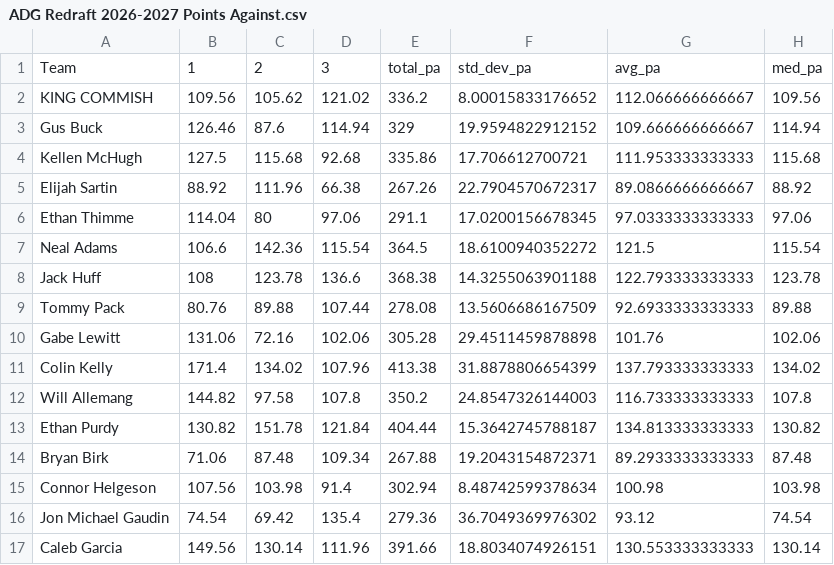
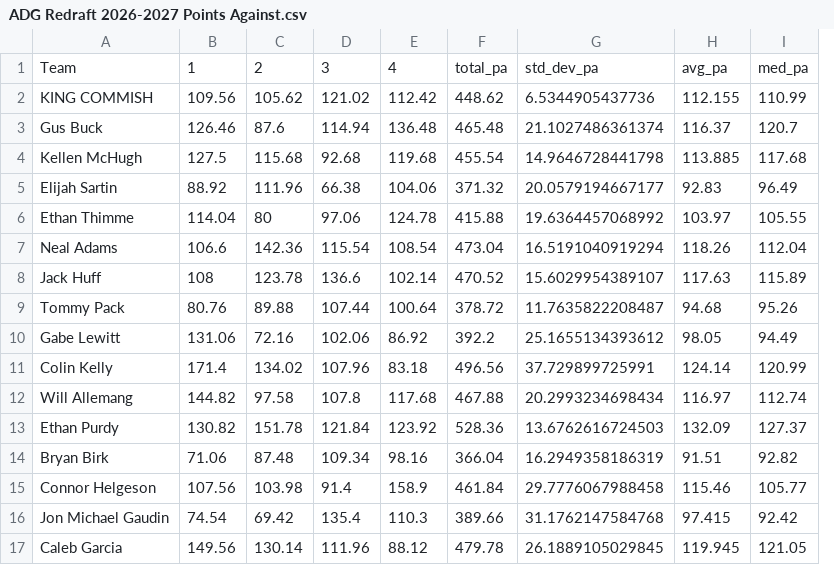
Before and after one commit to jayson-stancil/sleeper-power-rankings, a CSV file: data/adg_redraft/Power Rankings/ADG Redraft 2026-2027 Points Against.csv, drawn as a sheet; removed rows and columns are numbered as before the commit, all else as after; the diff names each change by its address in the sheet, - before the commit and + after, or states it on an @@ line.

```diff
--- a/data/adg_redraft/Power Rankings/ADG Redraft 2026-2027 Points Against.csv
+++ b/data/adg_redraft/Power Rankings/ADG Redraft 2026-2027 Points Against.csv
-column E, rows 1-17: total_pa | 336.2 | 329 | 335.86 | 267.26 | 291.1 | 364.5 | 368.38 | 278.08 | 305.28 | 413.38 | 350.2 | 404.44 | 267.88 | 302.94 | 279.36 | 391.66
-column F, rows 1-17: std_dev_pa | 8.00015833176652 | 19.9594822912152 | 17.706612700721 | 22.7904570672317 | 17.0200156678345 | 18.6100940352272 | 14.3255063901188 | 13.5606686167509 | 29.4511459878898 | 31.8878806654399 | 24.8547326144003 | 15.3642745788187 | 19.2043154872371 | 8.48742599378634 | 36.7049369976302 | 18.8034074926151
-column G, rows 1-17: avg_pa | 112.066666666667 | 109.666666666667 | 111.953333333333 | 89.0866666666667 | 97.0333333333333 | 121.5 | 122.793333333333 | 92.6933333333333 | 101.76 | 137.793333333333 | 116.733333333333 | 134.813333333333 | 89.2933333333333 | 100.98 | 93.12 | 130.553333333333
-column H, rows 1-17: med_pa | 109.56 | 114.94 | 115.68 | 88.92 | 97.06 | 115.54 | 123.78 | 89.88 | 102.06 | 134.02 | 107.8 | 130.82 | 87.48 | 103.98 | 74.54 | 130.14
+column E, rows 1-17: 4 | 112.42 | 136.48 | 119.68 | 104.06 | 124.78 | 108.54 | 102.14 | 100.64 | 86.92 | 83.18 | 117.68 | 123.92 | 98.16 | 158.9 | 110.3 | 88.12
+column F, rows 1-17: total_pa | 448.62 | 465.48 | 455.54 | 371.32 | 415.88 | 473.04 | 470.52 | 378.72 | 392.2 | 496.56 | 467.88 | 528.36 | 366.04 | 461.84 | 389.66 | 479.78
+column G, rows 1-17: std_dev_pa | 6.5344905437736 | 21.1027486361374 | 14.9646728441798 | 20.0579194667177 | 19.6364457068992 | 16.5191040919294 | 15.6029954389107 | 11.7635822208487 | 25.1655134393612 | 37.729899725991 | 20.2993234698434 | 13.6762616724503 | 16.2949358186319 | 29.7776067988458 | 31.1762147584768 | 26.1889105029845
+column H, rows 1-17: avg_pa | 112.155 | 116.37 | 113.885 | 92.83 | 103.97 | 118.26 | 117.63 | 94.68 | 98.05 | 124.14 | 116.97 | 132.09 | 91.51 | 115.46 | 97.415 | 119.945
+column I, rows 1-17: med_pa | 110.99 | 120.7 | 117.68 | 96.49 | 105.55 | 112.04 | 115.89 | 95.26 | 94.49 | 120.99 | 112.74 | 127.37 | 92.82 | 105.77 | 92.42 | 121.05
```
Also changed, not shown: data/adg_redraft/Transactions/2026.csv, data/adg_redraft/matchups 2026 ADG Redraft.csv, 3 other files.
